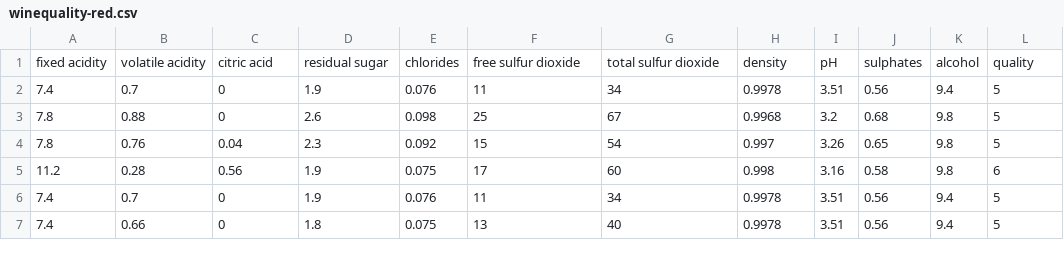
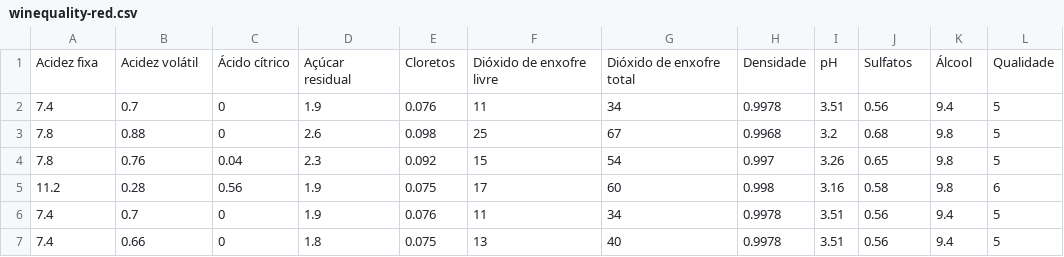
Before and after one commit to rafjaa/machine_learning_fecib, a CSV file: src/wine-quality-classifier/dados/winequality-red.csv, drawn as a sheet; only a part is shown; removed rows and columns are numbered as before the commit, all else as after; the diff names each change by its address in the sheet, - before the commit and + after, or states it on an @@ line.

```diff
--- a/src/wine-quality-classifier/dados/winequality-red.csv
+++ b/src/wine-quality-classifier/dados/winequality-red.csv
-row 1: fixed acidity | volatile acidity | citric acid | residual sugar | chlorides | free sulfur dioxide | total sulfur dioxide | density | pH | sulphates | alcohol | quality
+row 1: Acidez fixa | Acidez volátil | Ácido cítrico | Açúcar residual | Cloretos | Dióxido de enxofre livre | Dióxido de enxofre total | Densidade | pH | Sulfatos | Álcool | Qualidade
```
Also changed, not shown: 13 other files.
